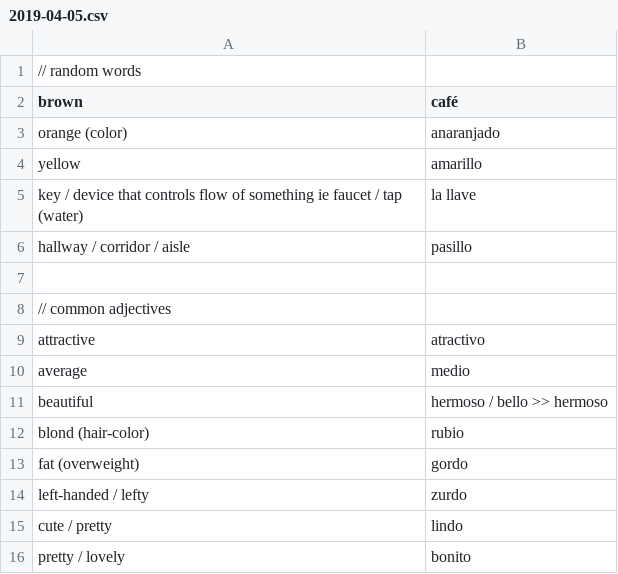
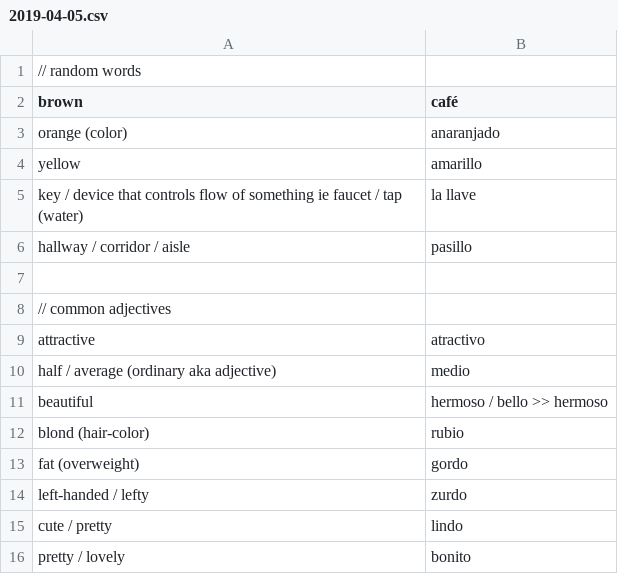
Before and after one commit to peterkrieg/anki-spanish-creator, a CSV file: words/2019-04-05.csv, drawn as a sheet; only a part is shown.

```diff
--- a/words/2019-04-05.csv
+++ b/words/2019-04-05.csv
@@ -9,3 +9,3 @@ hallway / corridor / aisle, pasillo
 attractive, atractivo
-average, medio
+half / average (ordinary aka adjective), medio
 beautiful, hermoso / bello >> hermoso
```
Also changed, not shown: words/2019-02-24-nouns.csv, words/2019-03-11.csv, 2 other files.
